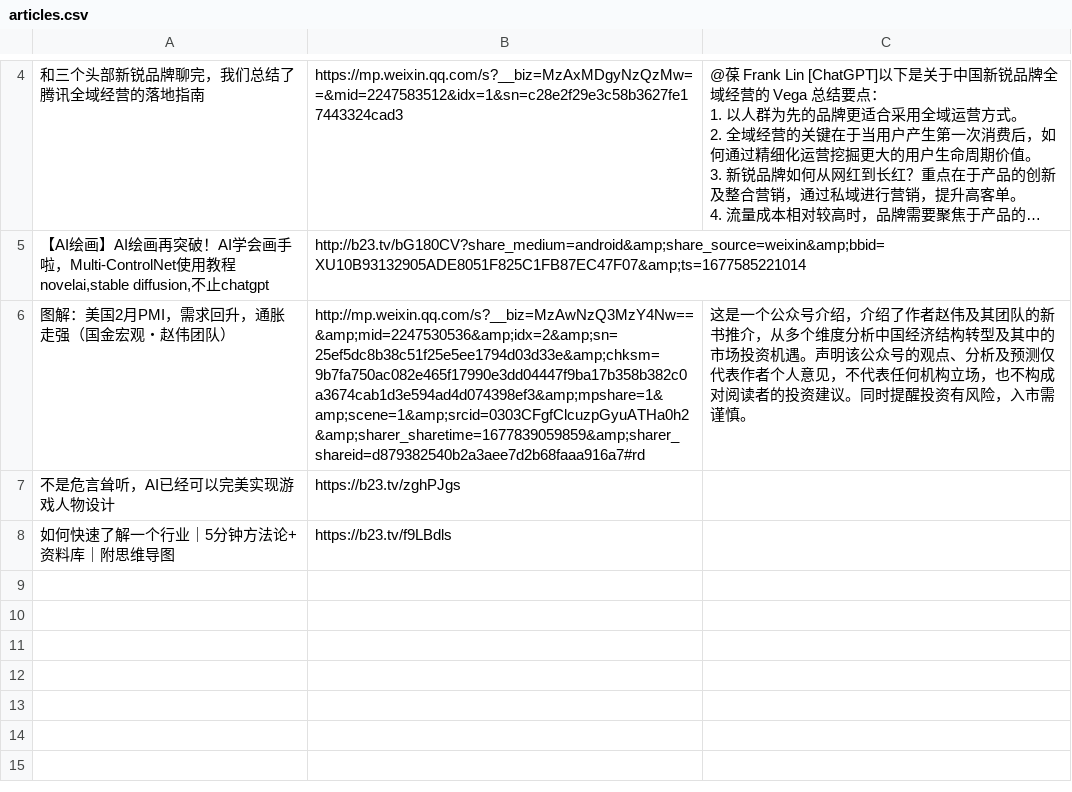
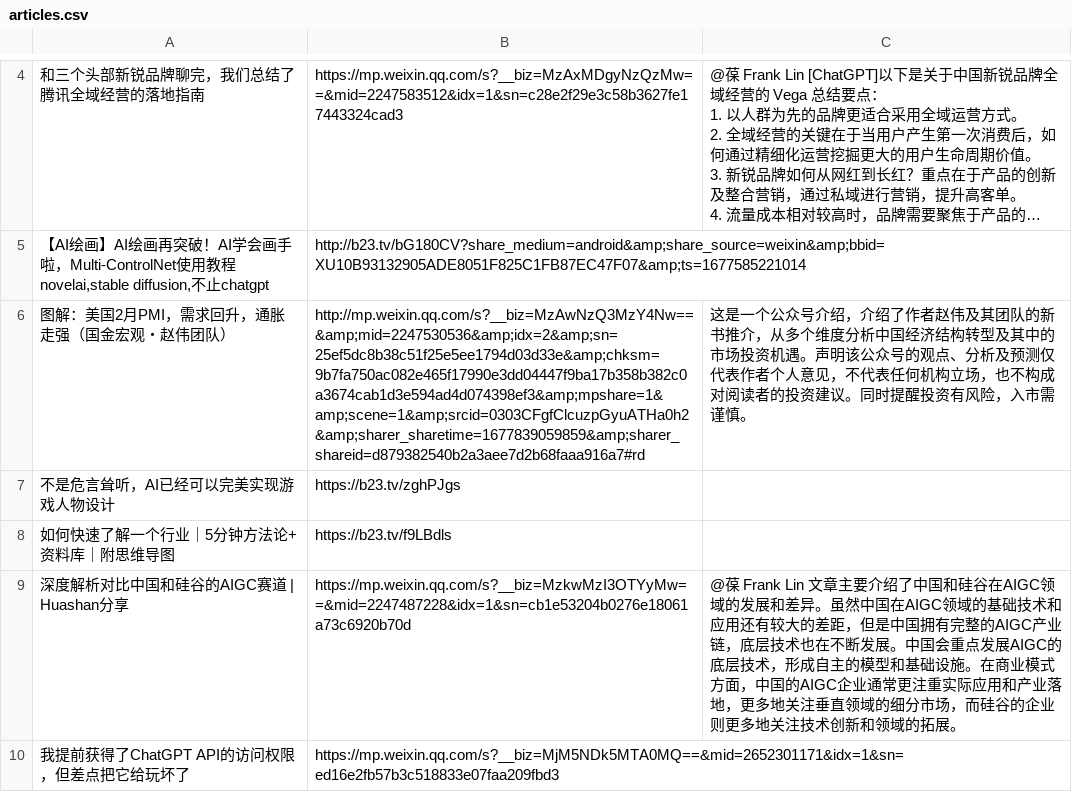
Before and after one commit to etrobot/chatgptSummary, a CSV file: articles.csv, drawn as a sheet; only a part is shown, gaps mark what is left out; long unchanged cells end in …; the diff covers the shown part only; the diff names each change by its address in the sheet, - before the commit and + after, or states it on an @@ line.

```diff
--- a/articles.csv
+++ b/articles.csv
+row 9: 深度解析对比中国和硅谷的AIGC赛道 | Huashan分享 | https://mp.weixin.qq.com/s?__biz=MzkwMzI3OTYyMw==&mid=2247487228&idx=1&sn=cb1e53204b0276e18061a73c6920b70d | @葆 Frank Lin 文章主要介绍了中国和硅谷在AIGC领域的发展和差异。虽然中国在AIGC领域的基础技术和应用还有较大的差距，但是中国拥有完整的AIGC产业链，底层技术也在不断发展。中国会重点发展AIGC的底层技术，形成自主的模型和基础设施。在商业模式方面，中国的AIGC企业通常更注重实际应用和产业落地，更多地关注垂直领域的细分市场，而硅谷的企业则更多地关注技术创新和领域的拓展。
+row 10: 我提前获得了ChatGPT API的访问权限，但差点把它给玩坏了 | https://mp.weixin.qq.com/s?__biz=MjM5NDk5MTA0MQ==&mid=2652301171&idx=1&sn=ed16e2fb57b3c518833e07faa209fbd3
```
Also changed, not shown: 2 added rows elsewhere in this file, 2 other files.
